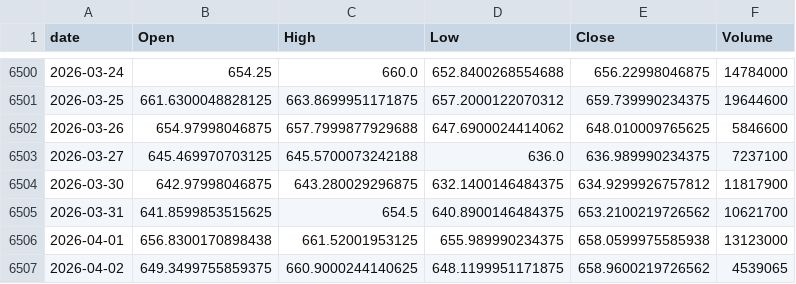
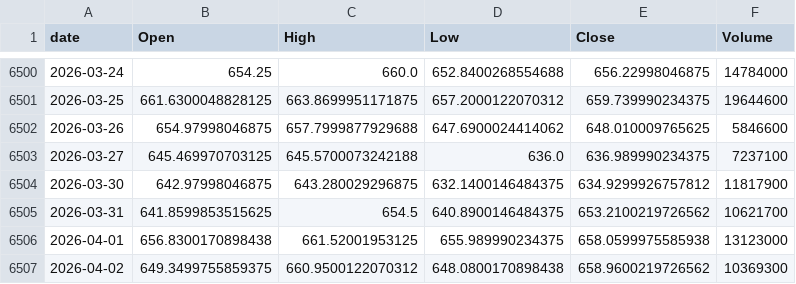
Before and after one commit to jeencare/sp500-strategy, a CSV file: data/IVV_daily.csv, drawn as a sheet; only a part is shown, gaps mark what is left out.

```diff
--- a/data/IVV_daily.csv
+++ b/data/IVV_daily.csv
@@ -6506,2 +6506,2 @@
 2026-04-01,656.8300170898438,661.52001953125,655.989990234375,658.0599975585938,13123000
-2026-04-02,649.3499755859375,660.9000244140625,648.1199951171875,658.9600219726562,4539065
+2026-04-02,649.3499755859375,660.9500122070312,648.0800170898438,658.9600219726562,10369300
```
Also changed, not shown: data/GSPC_daily.csv, data/NDX_daily.csv, 10 other files.
